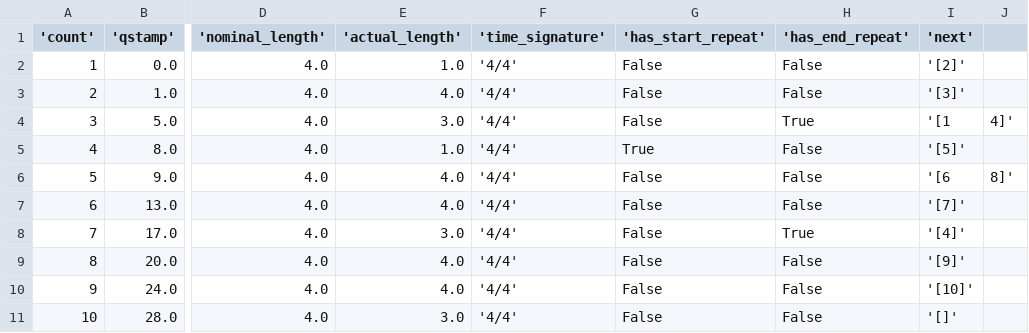
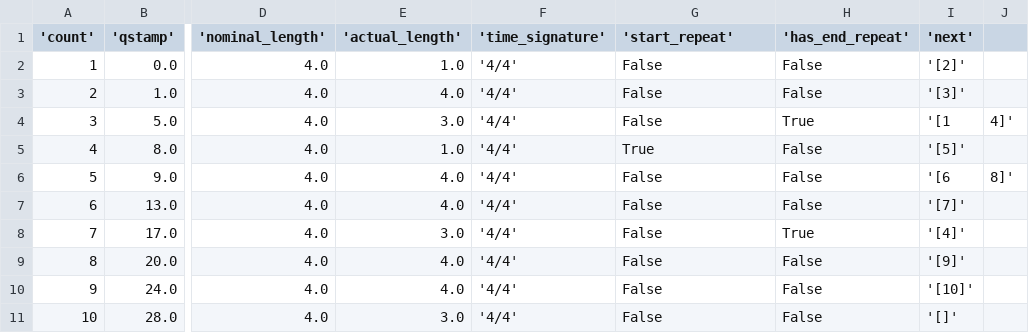
Before and after one commit to MarkGotham/bar-measure, a CSV file: Examples/measure_map.csv, drawn as a sheet; only a part is shown, gaps mark what is left out; the diff names each change by its address in the sheet, - before the commit and + after, or states it on an @@ line.

Commit message:
replaces has_start_repeat => start_repeat everywhere

```diff
--- a/Examples/measure_map.csv
+++ b/Examples/measure_map.csv
-G1: 'has_start_repeat'
+G1: 'start_repeat'
```
Also changed, not shown: 5 other files.
